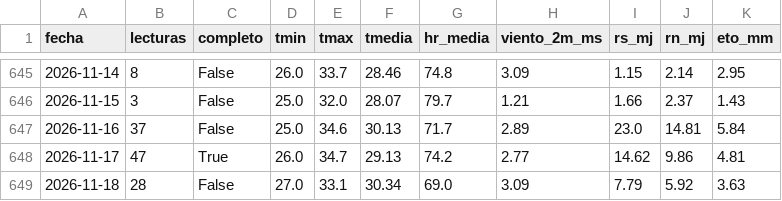
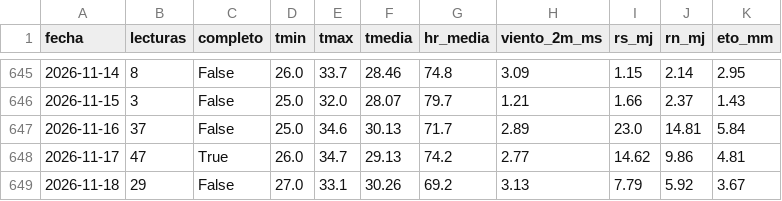
Before and after one commit to henryayalachully12-alt/cecasp, a CSV file: data/diario.csv, drawn as a sheet; only a part is shown, gaps mark what is left out.

Commit message:
Nuevas lecturas

```diff
--- a/data/diario.csv
+++ b/data/diario.csv
@@ -648,2 +648,2 @@ fecha,lecturas,completo,tmin,tmax,tmedia,hr_media,viento_2m_ms,rs_mj,rn_mj,eto_m
 2026-11-17,47,True,26.0,34.7,29.13,74.2,2.77,14.62,9.86,4.81
-2026-11-18,28,False,27.0,33.1,30.34,69.0,3.09,7.79,5.92,3.63
+2026-11-18,29,False,27.0,33.1,30.26,69.2,3.13,7.79,5.92,3.67
```
Also changed, not shown: data/etc_diaria.csv, 2 other files.
